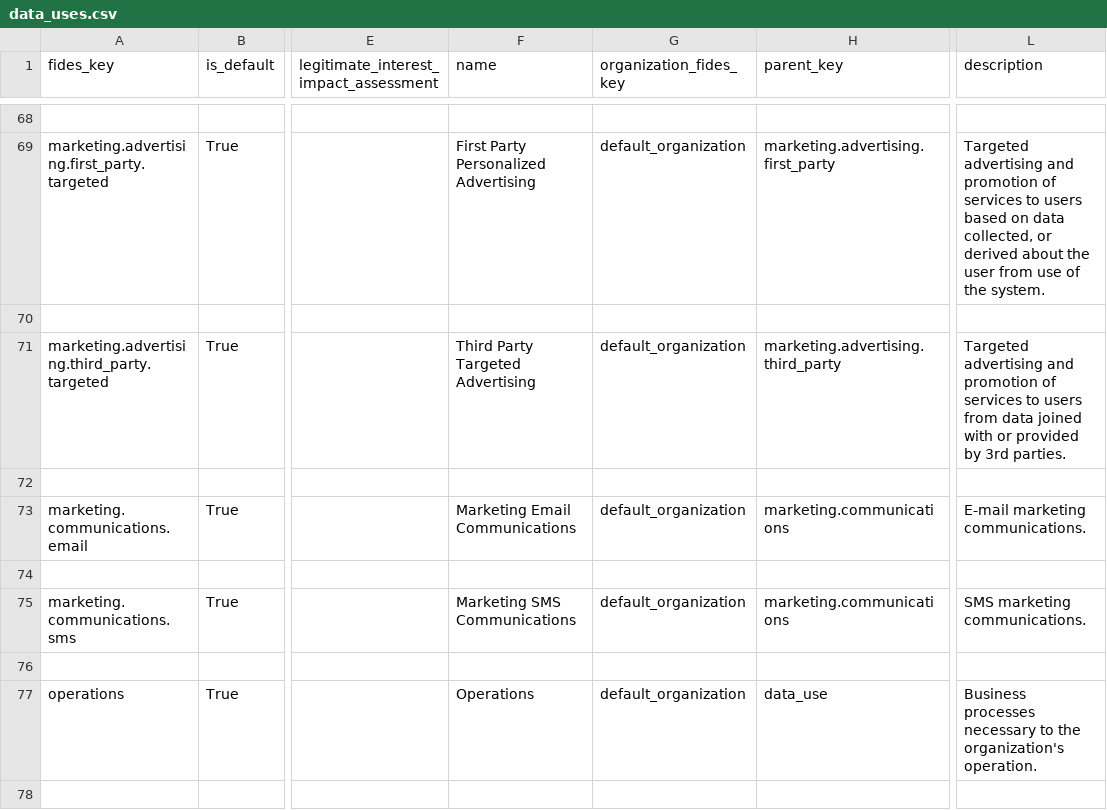
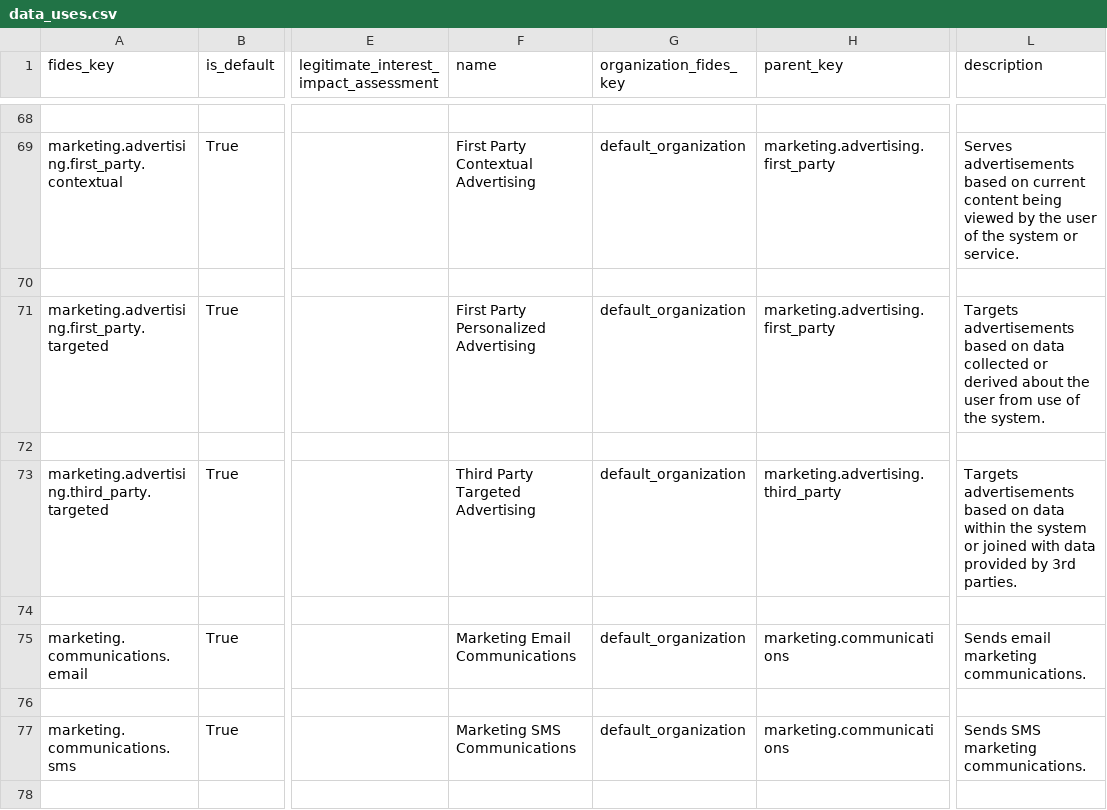
Before and after one commit to IABTechLab/fideslang, a CSV file: mkdocs/docs/csv/data_uses.csv, drawn as a sheet; only a part is shown, gaps mark what is left out; the diff covers the shown part only; the diff names each change by its address in the sheet, - before the commit and + after, or states it on an @@ line.

```diff
--- a/mkdocs/docs/csv/data_uses.csv
+++ b/mkdocs/docs/csv/data_uses.csv
-A69 (fides_key): marketing.advertising.first_party.targeted
+A69 (fides_key): marketing.advertising.first_party.contextual
-F69 (name): First Party Personalized Advertising
+F69 (name): First Party Contextual Advertising
-L69 (description): Targeted advertising and promotion of services to users based on data collected, or derived about the user from use of the system.
+L69 (description): Serves advertisements based on current content being viewed by the user of the system or service.
-A71 (fides_key): marketing.advertising.third_party.targeted
+A71 (fides_key): marketing.advertising.first_party.targeted
-F71 (name): Third Party Targeted Advertising
+F71 (name): First Party Personalized Advertising
-H71 (parent_key): marketing.advertising.third_party
+H71 (parent_key): marketing.advertising.first_party
-L71 (description): Targeted advertising and promotion of services to users from data joined with or provided by 3rd parties.
+L71 (description): Targets advertisements based on data collected or derived about the user from use of the system.
-A73 (fides_key): marketing.communications.email
+A73 (fides_key): marketing.advertising.third_party.targeted
-F73 (name): Marketing Email Communications
+F73 (name): Third Party Targeted Advertising
-H73 (parent_key): marketing.communications
+H73 (parent_key): marketing.advertising.third_party
-L73 (description): E-mail marketing communications.
+L73 (description): Targets advertisements based on data within the system or joined with data provided by 3rd parties.
-A75 (fides_key): marketing.communications.sms
+A75 (fides_key): marketing.communications.email
-F75 (name): Marketing SMS Communications
+F75 (name): Marketing Email Communications
-L75 (description): SMS marketing communications.
+L75 (description): Sends email marketing communications.
-A77 (fides_key): operations
+A77 (fides_key): marketing.communications.sms
-F77 (name): Operations
+F77 (name): Marketing SMS Communications
-H77 (parent_key): data_use
+H77 (parent_key): marketing.communications
-L77 (description): Business processes necessary to the organization's operation.
+L77 (description): Sends SMS marketing communications.
```
Also changed, not shown: 3 added rows, 1 removed row and 97 edited cells elsewhere in this file, data_files/data_uses.csv, 6 other files.
